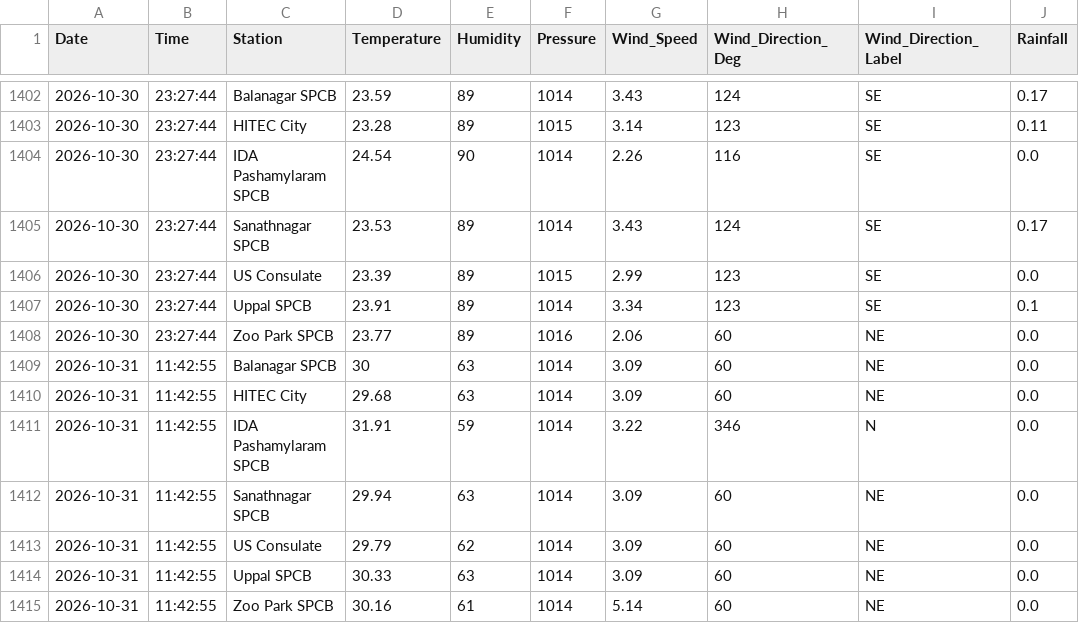
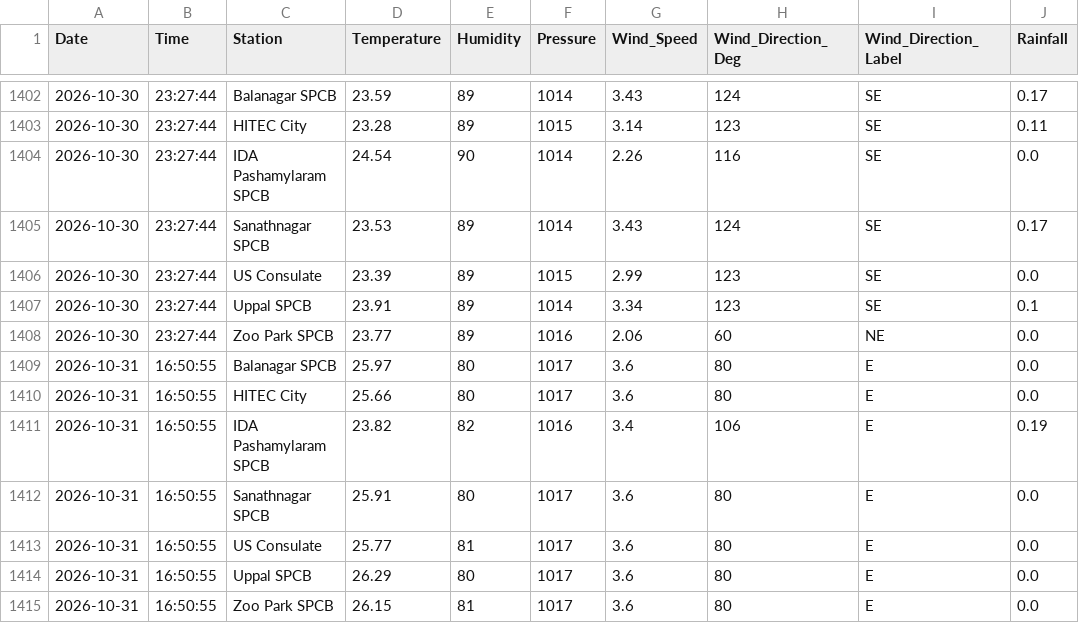
Before and after one commit to Rohan0639/Forecast, a CSV file: api/data/hyderabad_live_weather.csv, drawn as a sheet; only a part is shown, gaps mark what is left out.

```diff
--- a/api/data/hyderabad_live_weather.csv
+++ b/api/data/hyderabad_live_weather.csv
@@ -1408,8 +1408,8 @@ Date,Time,Station,Temperature,Humidity,Pressure,Wind_Speed,Wind_Direction_Deg,Wi
 2026-10-30,23:27:44,Zoo Park SPCB,23.77,89,1016,2.06,60,NE,0.0
-2026-10-31,11:42:55,Balanagar SPCB,30,63,1014,3.09,60,NE,0.0
-2026-10-31,11:42:55,HITEC City,29.68,63,1014,3.09,60,NE,0.0
-2026-10-31,11:42:55,IDA Pashamylaram SPCB,31.91,59,1014,3.22,346,N,0.0
-2026-10-31,11:42:55,Sanathnagar SPCB,29.94,63,1014,3.09,60,NE,0.0
-2026-10-31,11:42:55,US Consulate,29.79,62,1014,3.09,60,NE,0.0
-2026-10-31,11:42:55,Uppal SPCB,30.33,63,1014,3.09,60,NE,0.0
-2026-10-31,11:42:55,Zoo Park SPCB,30.16,61,1014,5.14,60,NE,0.0
+2026-10-31,16:50:55,Balanagar SPCB,25.97,80,1017,3.6,80,E,0.0
+2026-10-31,16:50:55,HITEC City,25.66,80,1017,3.6,80,E,0.0
+2026-10-31,16:50:55,IDA Pashamylaram SPCB,23.82,82,1016,3.4,106,E,0.19
+2026-10-31,16:50:55,Sanathnagar SPCB,25.91,80,1017,3.6,80,E,0.0
+2026-10-31,16:50:55,US Consulate,25.77,81,1017,3.6,80,E,0.0
+2026-10-31,16:50:55,Uppal SPCB,26.29,80,1017,3.6,80,E,0.0
+2026-10-31,16:50:55,Zoo Park SPCB,26.15,81,1017,3.6,80,E,0.0
```
Also changed, not shown: api/data/live_aqi_dataset.csv.
